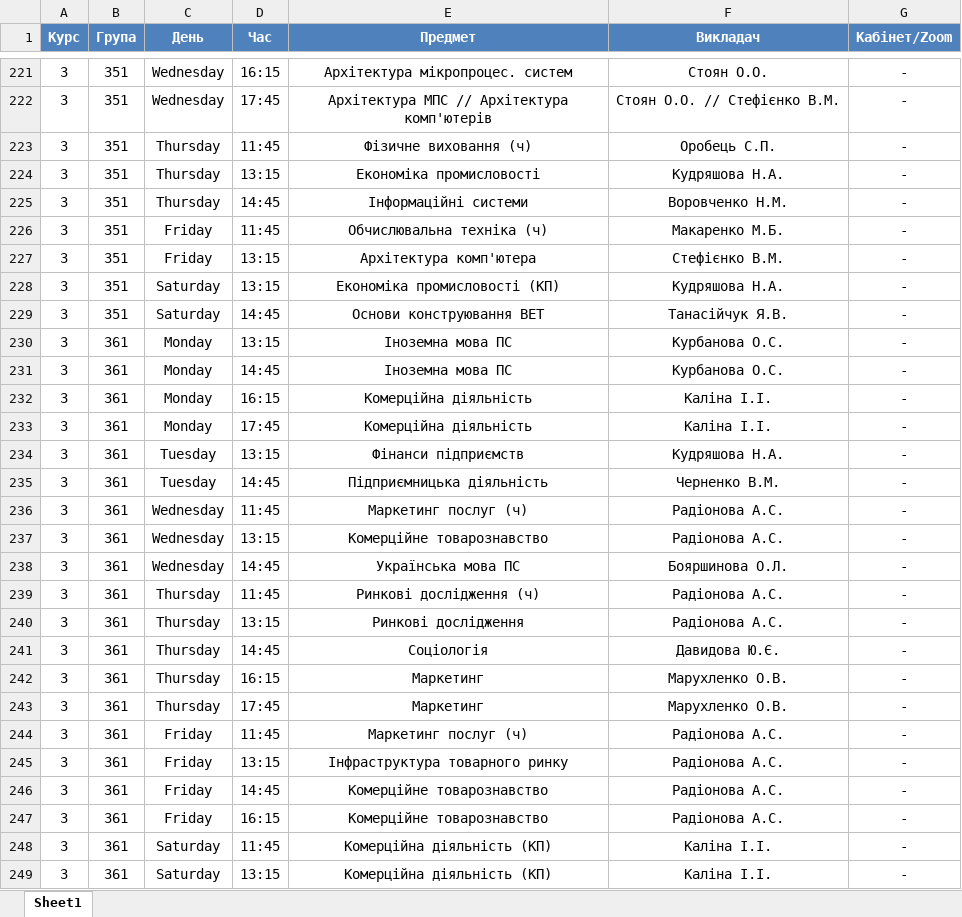
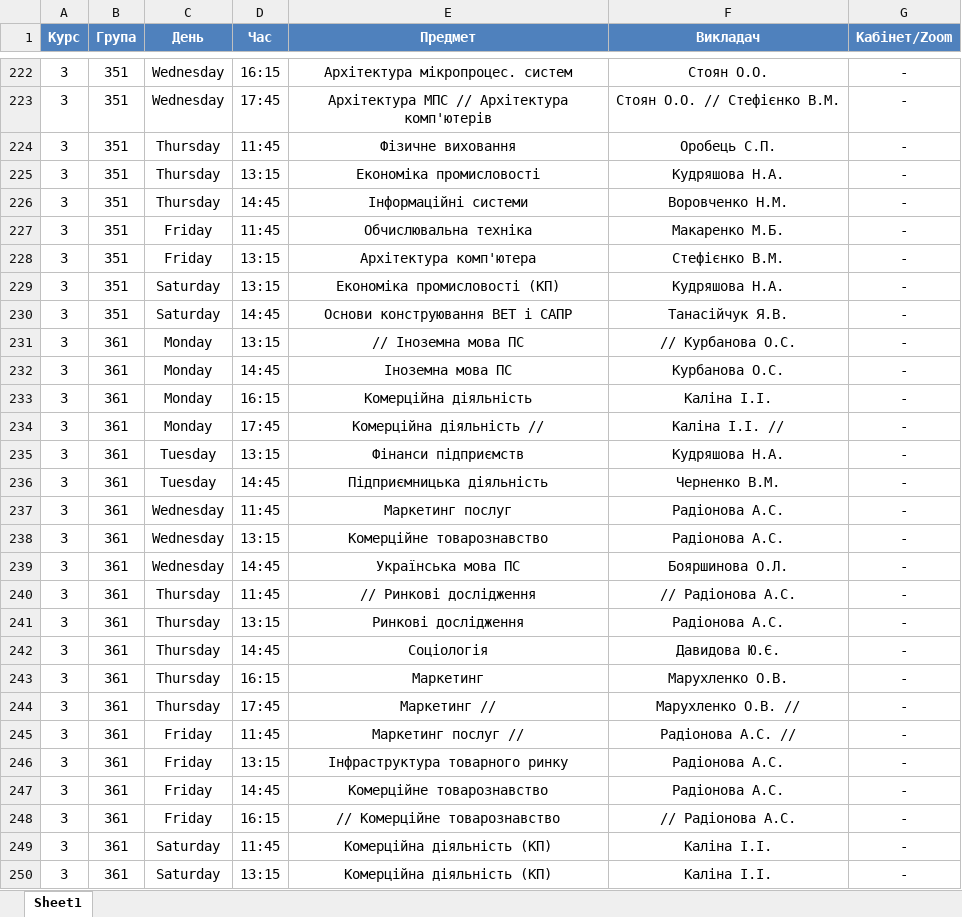
Before and after one commit to Oleksander-Stoian/Bot_Rozklad.FKISIT, an Excel workbook: rozklad_pro.xlsx, sheet Sheet1, drawn as a sheet; only a part is shown, gaps mark what is left out; values as stored, in another font and other column widths than the file's, no borders; addresses are those after the commit; the diff covers the shown part only; the diff names each change by its address in the sheet, - before the commit and + after, or states it on an @@ line.

```diff
--- a/rozklad_pro.xlsx (sheet Sheet1)
+++ b/rozklad_pro.xlsx (sheet Sheet1)
-E224 (Предмет): Фізичне виховання (ч)
+E224 (Предмет): Фізичне виховання
-E227 (Предмет): Обчислювальна техніка (ч)
+E227 (Предмет): Обчислювальна техніка
-E230 (Предмет): Основи конструювання ВЕТ
+E230 (Предмет): Основи конструювання ВЕТ і САПР
-E231 (Предмет): Іноземна мова ПС
+E231 (Предмет): // Іноземна мова ПС
-F231 (Викладач): Курбанова О.С.
+F231 (Викладач): // Курбанова О.С.
-E234 (Предмет): Комерційна діяльність
+E234 (Предмет): Комерційна діяльність //
-F234 (Викладач): Каліна І.І.
+F234 (Викладач): Каліна І.І. //
-E237 (Предмет): Маркетинг послуг (ч)
+E237 (Предмет): Маркетинг послуг
-E240 (Предмет): Ринкові дослідження (ч)
+E240 (Предмет): // Ринкові дослідження
-F240 (Викладач): Радіонова А.С.
+F240 (Викладач): // Радіонова А.С.
-E244 (Предмет): Маркетинг
+E244 (Предмет): Маркетинг //
-F244 (Викладач): Марухленко О.В.
+F244 (Викладач): Марухленко О.В. //
-E245 (Предмет): Маркетинг послуг (ч)
+E245 (Предмет): Маркетинг послуг //
-F245 (Викладач): Радіонова А.С.
+F245 (Викладач): Радіонова А.С. //
-E248 (Предмет): Комерційне товарознавство
+E248 (Предмет): // Комерційне товарознавство
-F248 (Викладач): Радіонова А.С.
+F248 (Викладач): // Радіонова А.С.
```
Also changed, not shown: 2 added rows, 1 removed row and 128 edited cells elsewhere in this sheet.
